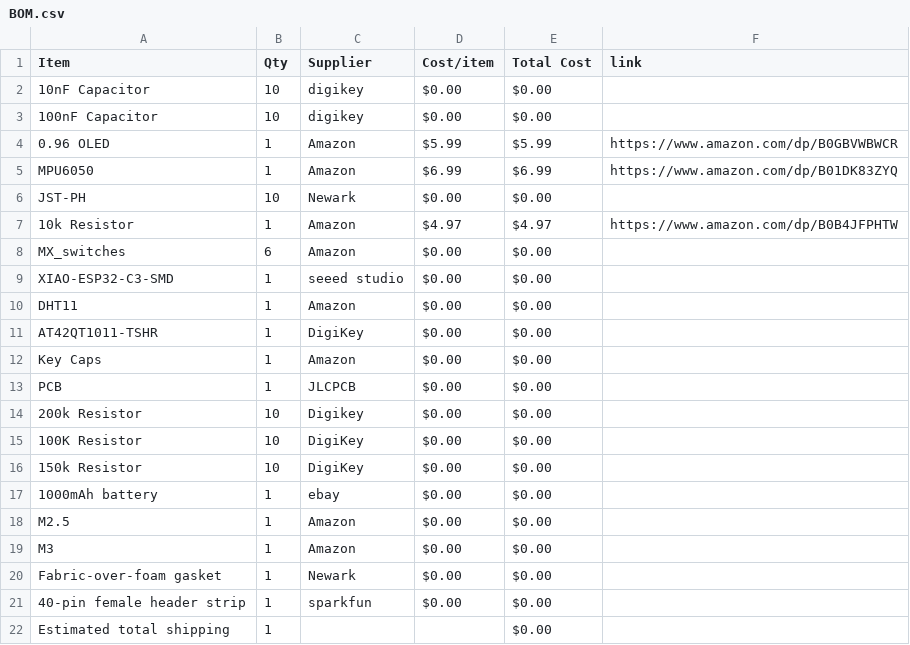
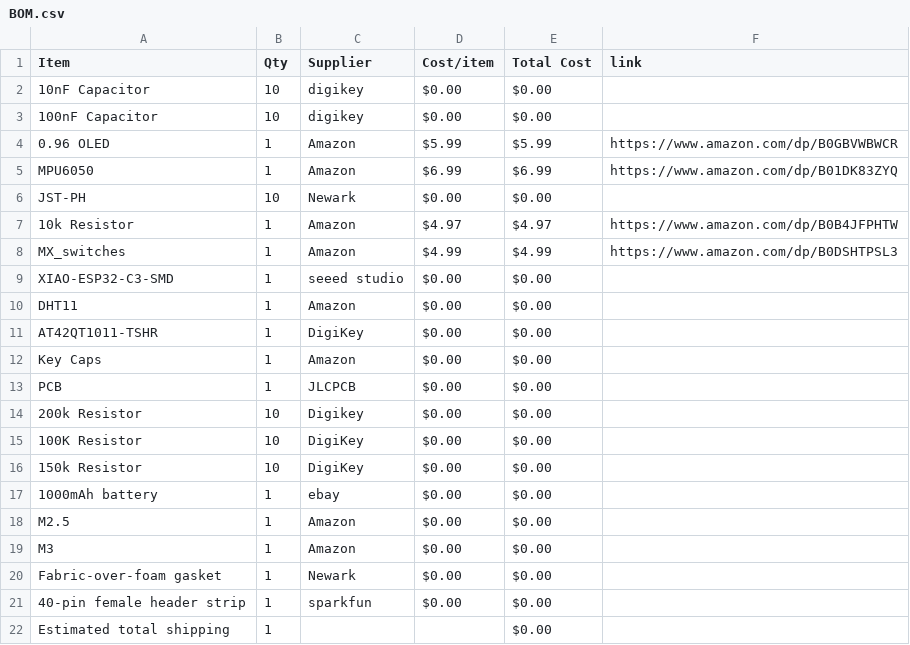
Before and after one commit to Esther-365/my-first-hardware-project, a CSV file: BOM.csv, drawn as a sheet.

Commit message:
Sync Starbie from Half Life

```diff
--- a/BOM.csv
+++ b/BOM.csv
@@ -7,3 +7,3 @@ JST-PH,10,Newark,$0.00,$0.00,
 10k Resistor,1,Amazon,$4.97,$4.97,https://www.amazon.com/dp/B0B4JFPHTW
-MX_switches,6,Amazon,$0.00,$0.00,
+MX_switches,1,Amazon,$4.99,$4.99,https://www.amazon.com/dp/B0DSHTPSL3
 XIAO-ESP32-C3-SMD,1,seeed studio,$0.00,$0.00,
```
